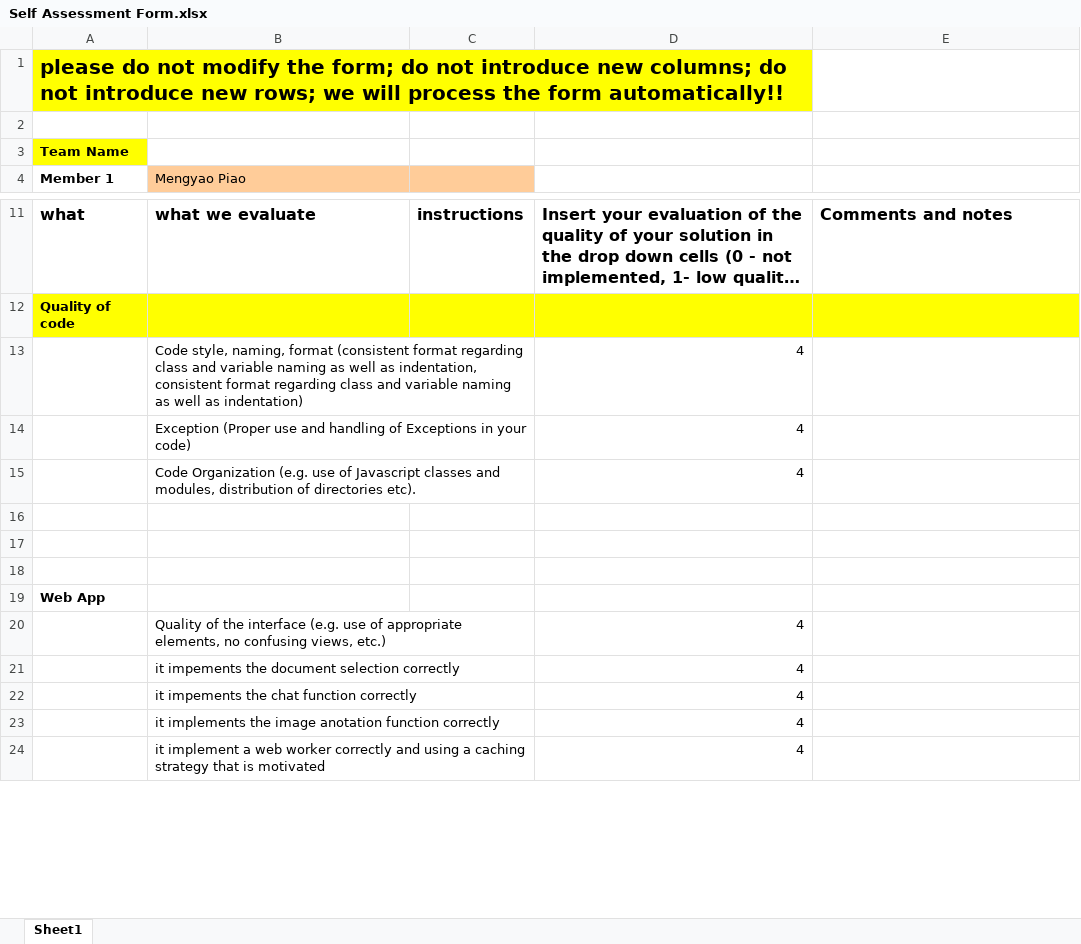
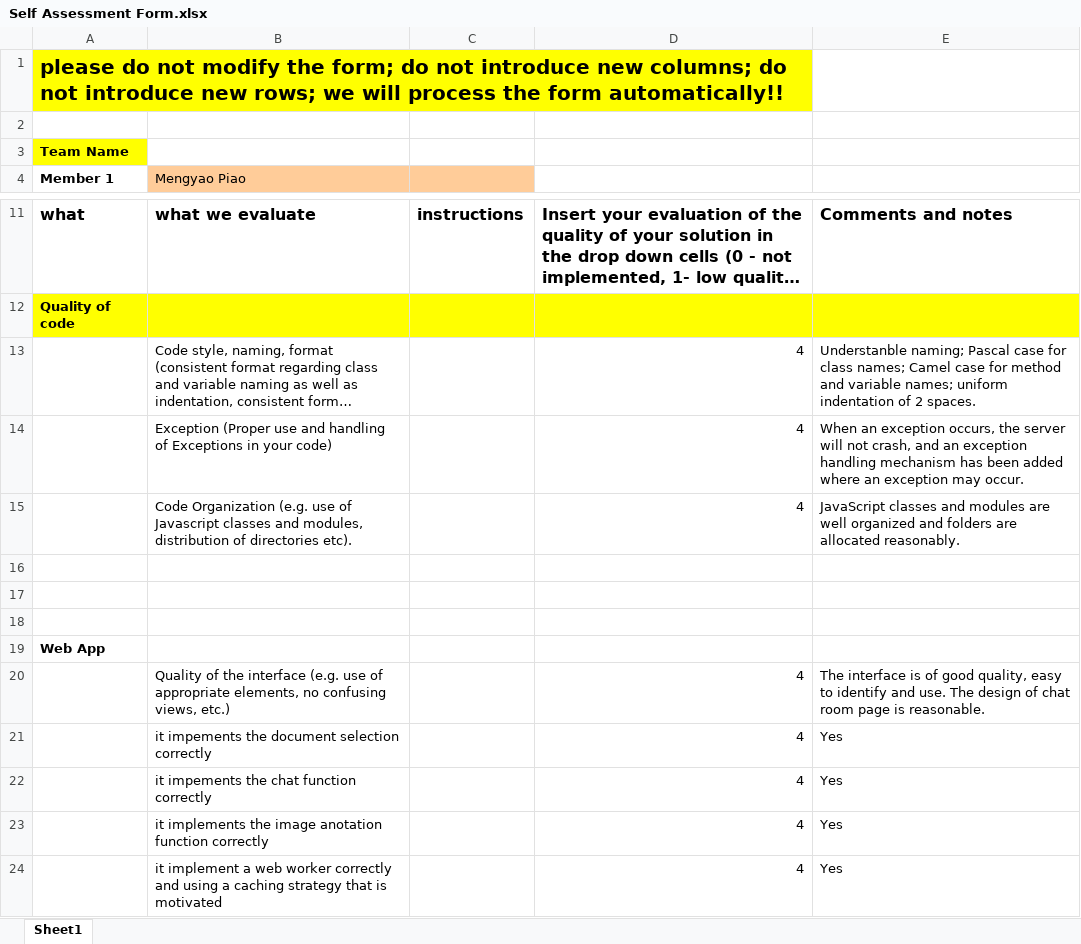
Before and after one commit to upc2017/assignments-, an Excel workbook: Self Assessment Form.xlsx, sheet Sheet1, drawn as a sheet; only a part is shown, gaps mark what is left out; long unchanged cells end in …; values as stored, in another font and other column widths than the file's, no borders; the diff covers the shown part only; the diff names each change by its address in the sheet, - before the commit and + after, or states it on an @@ line.

```diff
--- a/Self Assessment Form.xlsx (sheet Sheet1)
+++ b/Self Assessment Form.xlsx (sheet Sheet1)
-E13: (empty)
+E13: Understanble naming; Pascal case for class names; Camel case for method and variable names; uniform indentation of 2 spaces.
-E14: (empty)
+E14: When an exception occurs, the server will not crash, and an exception handling mechanism has been added where an exception may occur.
-E15: (empty)
+E15: JavaScript classes and modules are well organized and folders are allocated reasonably.
-E20: (empty)
+E20: The interface is of good quality, easy to identify and use. The design of chat room page is reasonable.
-E21:E24: (empty)
+E21:E24: Yes
```
Also changed, not shown: 30 edited cells elsewhere in this sheet.
